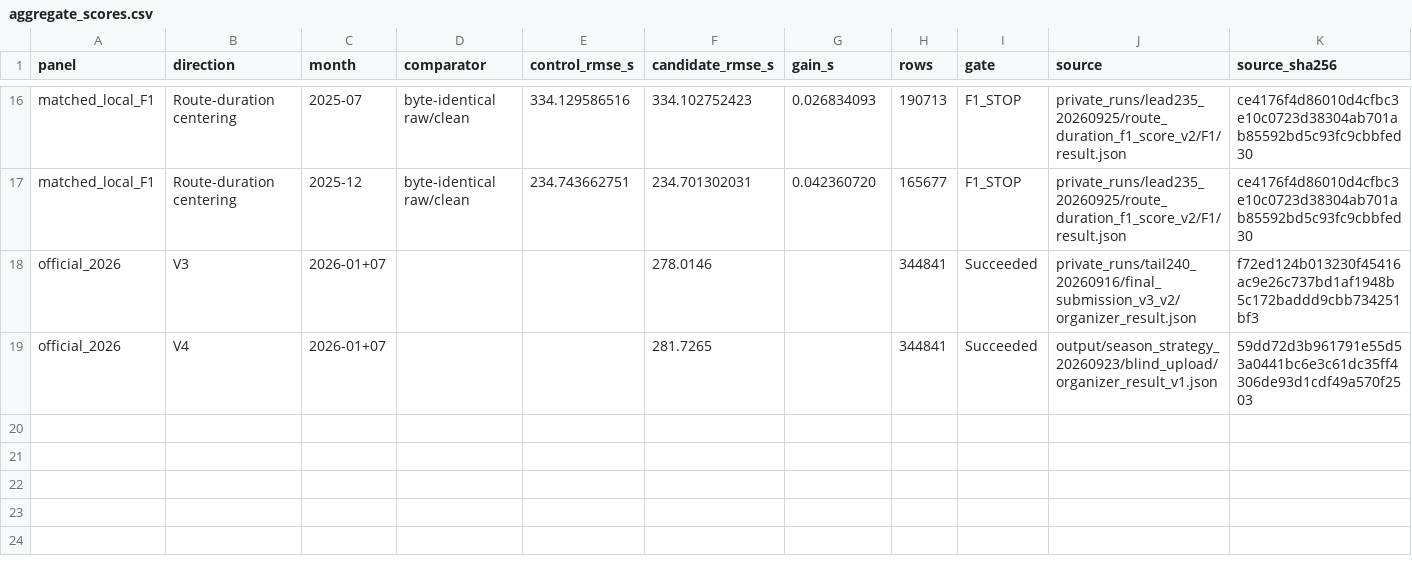
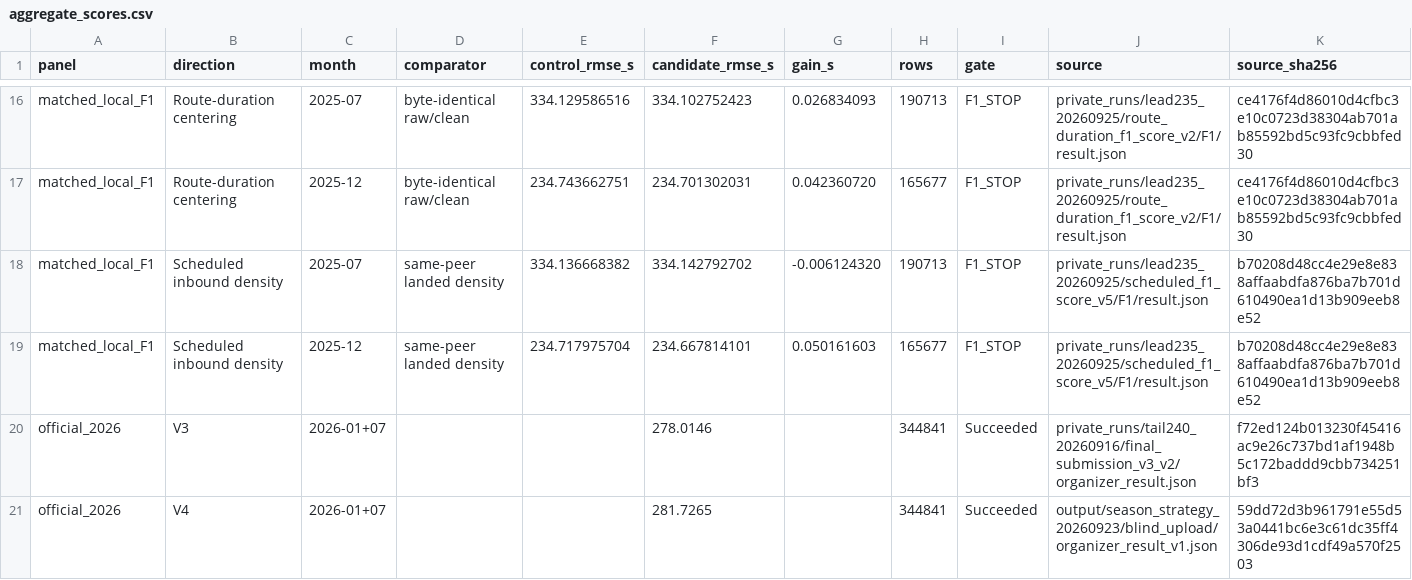
Before and after one commit to satam2/knowledgeable-helicopter, a CSV file: docs/campaign-evidence/aggregate_scores.csv, drawn as a sheet; only a part is shown, gaps mark what is left out; rows hold the shown columns only; the diff names each change by its address in the sheet, - before the commit and + after, or states it on an @@ line.

Commit message:
Record scheduled F1 result and campaign evidence

```diff
--- a/docs/campaign-evidence/aggregate_scores.csv
+++ b/docs/campaign-evidence/aggregate_scores.csv
+row 18: matched_local_F1 | Scheduled inbound density | 2025-07 | same-peer landed density | 334.136668382 | 334.142792702 | -0.006124320 | 190713 | F1_STOP | private_runs/lead235_20260925/scheduled_f1_score_v5/F1/result.json | b70208d48cc4e29e8e838affaabdfa876ba7b701d610490ea1d13b909eeb8e52
+row 19: matched_local_F1 | Scheduled inbound density | 2025-12 | same-peer landed density | 234.717975704 | 234.667814101 | 0.050161603 | 165677 | F1_STOP | private_runs/lead235_20260925/scheduled_f1_score_v5/F1/result.json | b70208d48cc4e29e8e838affaabdfa876ba7b701d610490ea1d13b909eeb8e52
```
Also changed, not shown: 4 other files.
